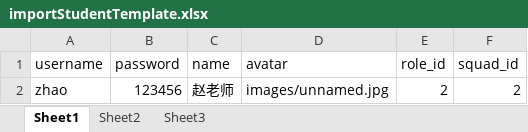
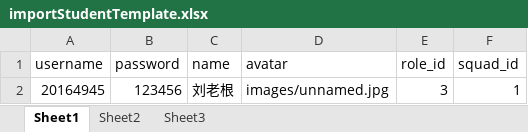
Before and after one commit to YIFANXIAO/GP_laravel-admin_vue, an Excel workbook: docs/templateFile/importStudentTemplate.xlsx, sheet Sheet1, drawn as a sheet; values as stored, in another font and other column widths than the file's, no borders; removed rows and columns are numbered as before the commit, all else as after; the diff names each change by its address in the sheet, - before the commit and + after, or states it on an @@ line.

```diff
--- a/docs/templateFile/importStudentTemplate.xlsx (sheet Sheet1)
+++ b/docs/templateFile/importStudentTemplate.xlsx (sheet Sheet1)
-row 2: zhao | 123456 | 赵老师 | images/unnamed.jpg | 2 | 2
+row 2: 20164945 | 123456 | 刘老根 | images/unnamed.jpg | 3 | 1
```
Also changed, not shown: 4 other files.
